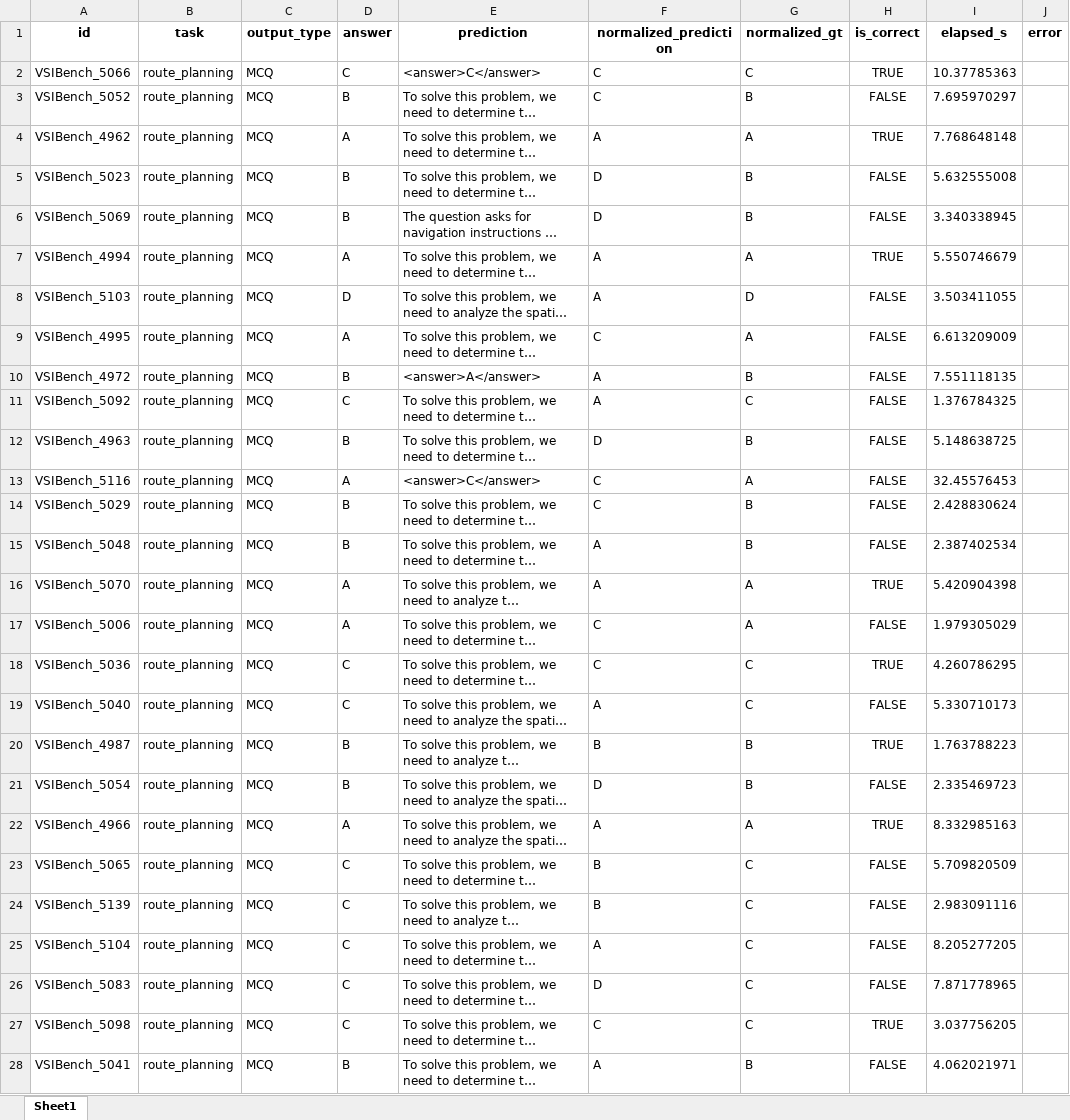
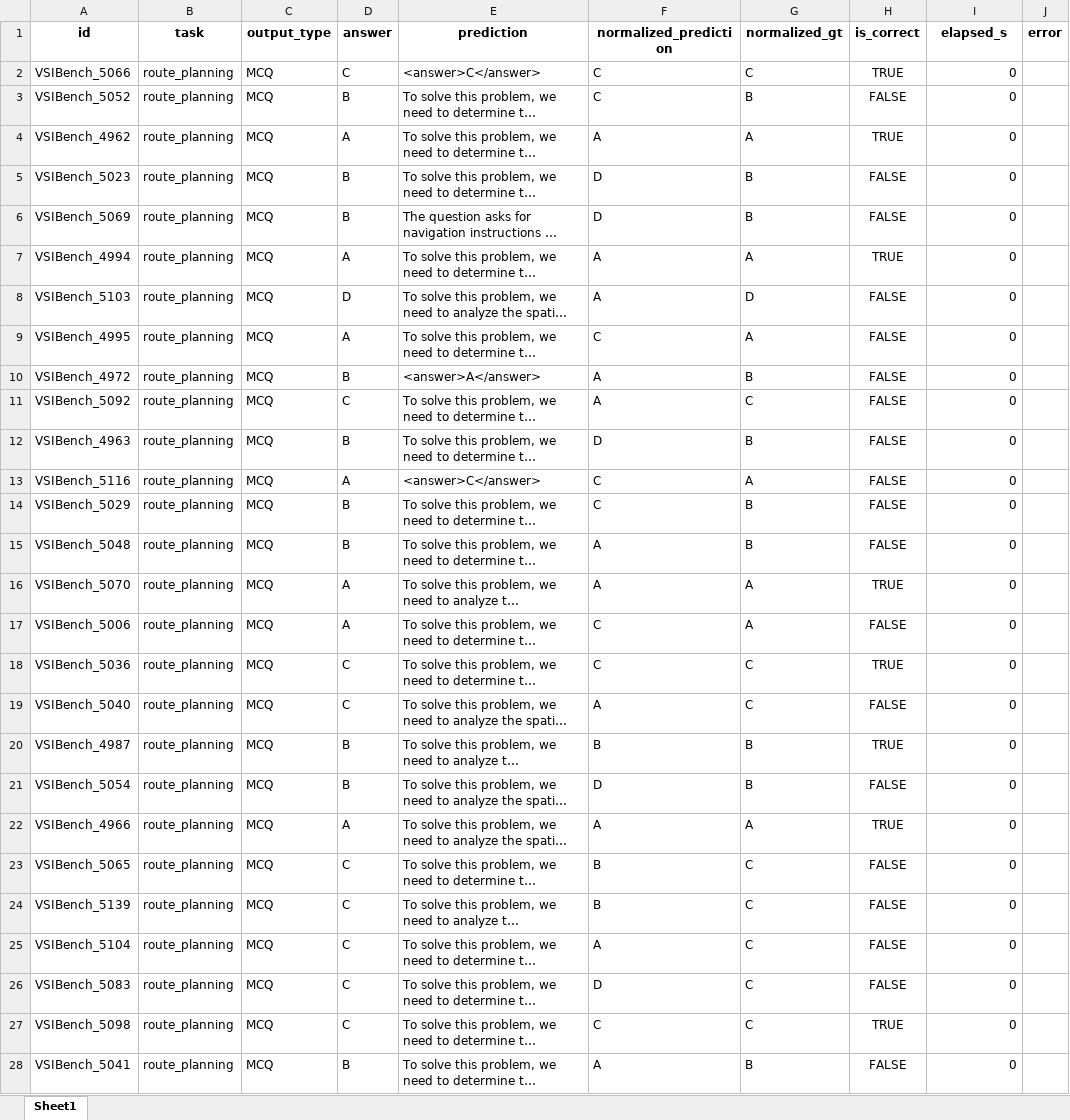
Before and after one commit to HaomingWang645/reason_branch_0824, an Excel workbook: think3d_repro/outputs/run3/vlmeval_runs/SPAgent_4B_px256k_pi3x_spatial/VSIBench/SPAgent_4B_px256k_pi3x_spatial_VSIBench.xlsx, sheet Sheet1, drawn as a sheet; only a part is shown; long unchanged cells end in …; values as stored, in another font and other column widths than the file's, no borders; the diff covers the shown part only; the diff names each change by its address in the sheet, - before the commit and + after, or states it on an @@ line.

```diff
--- a/think3d_repro/outputs/run3/vlmeval_runs/SPAgent_4B_px256k_pi3x_spatial/VSIBench/SPAgent_4B_px256k_pi3x_spatial_VSIBench.xlsx (sheet Sheet1)
+++ b/think3d_repro/outputs/run3/vlmeval_runs/SPAgent_4B_px256k_pi3x_spatial/VSIBench/SPAgent_4B_px256k_pi3x_spatial_VSIBench.xlsx (sheet Sheet1)
-I2 (elapsed_s): 10.37785363
+I2 (elapsed_s): 0
-I3 (elapsed_s): 7.695970297
+I3 (elapsed_s): 0
-I4 (elapsed_s): 7.768648148
+I4 (elapsed_s): 0
-I5 (elapsed_s): 5.632555008
+I5 (elapsed_s): 0
-I6 (elapsed_s): 3.340338945
+I6 (elapsed_s): 0
-I7 (elapsed_s): 5.550746679
+I7 (elapsed_s): 0
-I8 (elapsed_s): 3.503411055
+I8 (elapsed_s): 0
-I9 (elapsed_s): 6.613209009
+I9 (elapsed_s): 0
-I10 (elapsed_s): 7.551118135
+I10 (elapsed_s): 0
-I11 (elapsed_s): 1.376784325
+I11 (elapsed_s): 0
-I12 (elapsed_s): 5.148638725
+I12 (elapsed_s): 0
-I13 (elapsed_s): 32.45576453
+I13 (elapsed_s): 0
-I14 (elapsed_s): 2.428830624
+I14 (elapsed_s): 0
-I15 (elapsed_s): 2.387402534
+I15 (elapsed_s): 0
-I16 (elapsed_s): 5.420904398
+I16 (elapsed_s): 0
-I17 (elapsed_s): 1.979305029
+I17 (elapsed_s): 0
-I18 (elapsed_s): 4.260786295
+I18 (elapsed_s): 0
-I19 (elapsed_s): 5.330710173
+I19 (elapsed_s): 0
-I20 (elapsed_s): 1.763788223
+I20 (elapsed_s): 0
-I21 (elapsed_s): 2.335469723
+I21 (elapsed_s): 0
-I22 (elapsed_s): 8.332985163
+I22 (elapsed_s): 0
-I23 (elapsed_s): 5.709820509
+I23 (elapsed_s): 0
-I24 (elapsed_s): 2.983091116
+I24 (elapsed_s): 0
-I25 (elapsed_s): 8.205277205
+I25 (elapsed_s): 0
-I26 (elapsed_s): 7.871778965
+I26 (elapsed_s): 0
-I27 (elapsed_s): 3.037756205
+I27 (elapsed_s): 0
-I28 (elapsed_s): 4.062021971
+I28 (elapsed_s): 0
```
Also changed, not shown: 179 edited cells elsewhere in this sheet, think3d_repro/outputs/run1/vlmeval_runs/SPAgent_4B_pi3x_spatial/MindCube/SPAgent_4B_pi3x_spatial_MindCube.xlsx, think3d_repro/outputs/run1/vlmeval_runs/SPAgent_4B_px256k_pi3x_spatial/VSIBench/SPAgent_4B_px256k_pi3x_spatial_VSIBench.xlsx, 57 other files.
